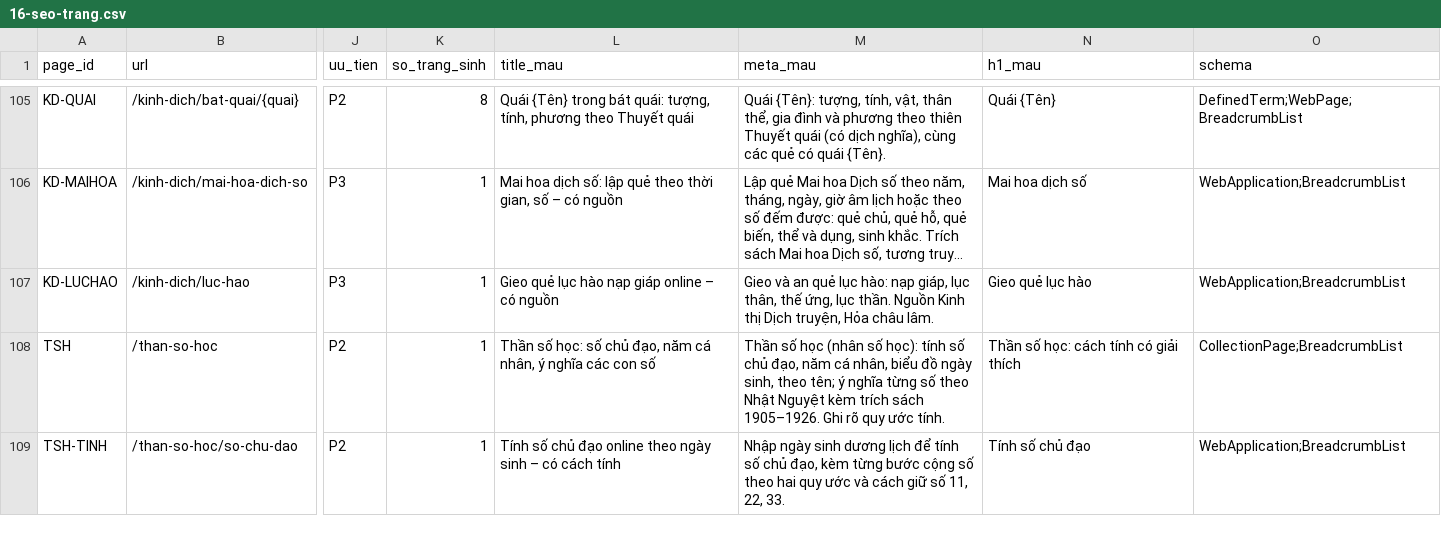
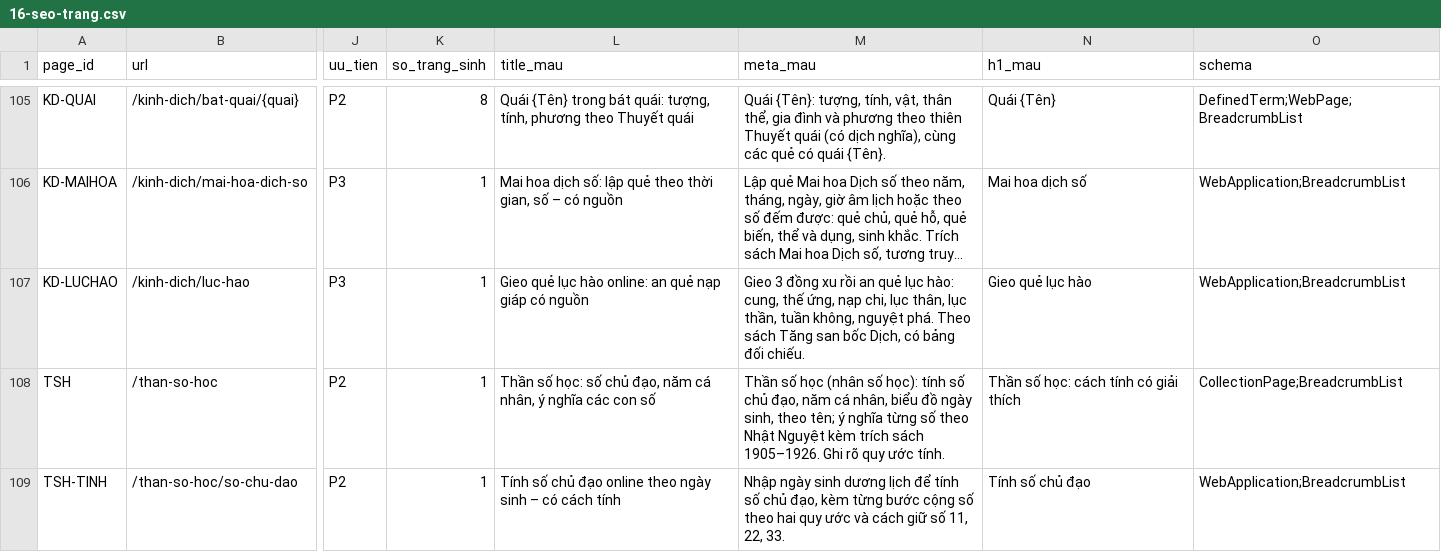
Before and after one commit to 3quang65/xemboi.vn, a CSV file: docs/v2/16-seo-trang.csv, drawn as a sheet; only a part is shown, gaps mark what is left out; long unchanged cells end in …; the diff names each change by its address in the sheet, - before the commit and + after, or states it on an @@ line.

```diff
--- a/docs/v2/16-seo-trang.csv
+++ b/docs/v2/16-seo-trang.csv
-L107 (title_mau): …lục hào nạp giáp online – có nguồn
+L107 (title_mau): …lục hào online: an quẻ nạp giáp có nguồn
-M107 (meta_mau): Gieo và an quẻ lục hào: nạp giáp, lục thân, thế ứng, lục thần. Nguồn Kinh thị Dịch truyện, Hỏa châu lâm.
+M107 (meta_mau): Gieo 3 đồng xu rồi an quẻ lục hào: cung, thế ứng, nạp chi, lục thân, lục thần, tuần không, nguyệt phá. Theo sách Tăng san bốc Dịch, có bảng đối chiếu.
```
Also changed, not shown: 5 other files.
